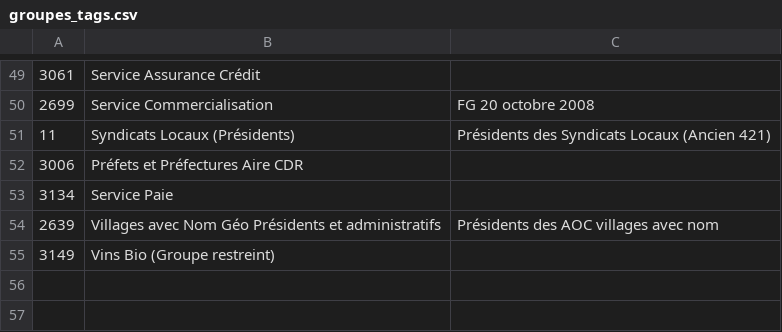
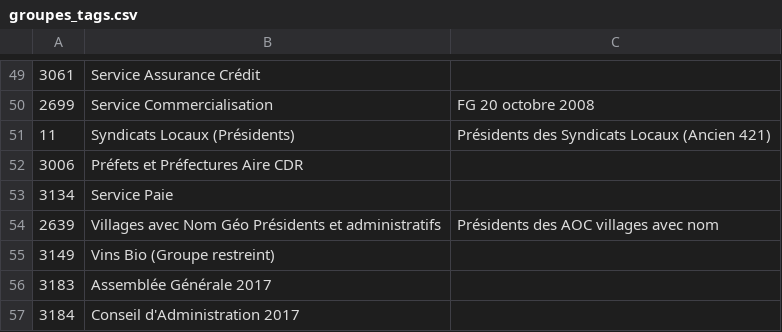
Before and after one commit to 24eme/openodg, a CSV file: project/data/configuration/rhone/groupes_tags.csv, drawn as a sheet; only a part is shown, gaps mark what is left out; the diff names each change by its address in the sheet, - before the commit and + after, or states it on an @@ line.

```diff
--- a/project/data/configuration/rhone/groupes_tags.csv
+++ b/project/data/configuration/rhone/groupes_tags.csv
+row 56: 3183 | Assemblée Générale 2017
+row 57: 3184 | Conseil d'Administration 2017
```
Also changed, not shown: project/data/configuration/rhone/groupes_interlocuteurs.csv.
